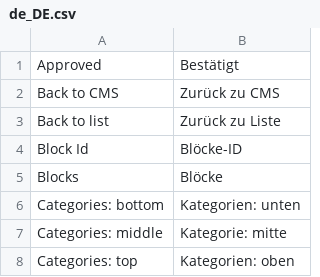
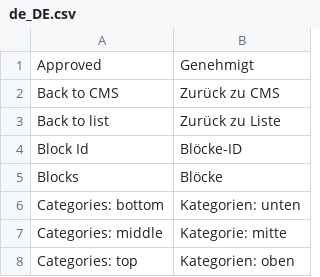
Before and after one commit to spryker/cms-block-gui, a CSV file: data/translation/Zed/de_DE.csv, drawn as a sheet; only a part is shown.

Commit message:
mp-3407: fix translations

```diff
--- a/data/translation/Zed/de_DE.csv
+++ b/data/translation/Zed/de_DE.csv
@@ -1,2 +1,2 @@
-Approved,Bestätigt
+Approved,Genehmigt
 "Back to CMS","Zurück zu CMS"
```
